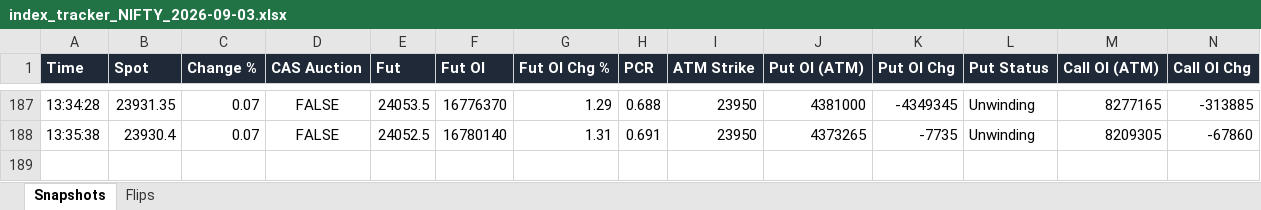
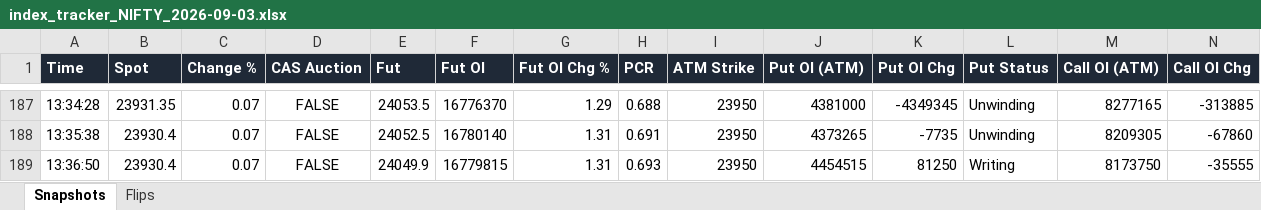
Before and after one commit to dhanunjaya-kd/fo-radar, an Excel workbook: backend/signal_logs/2026-09-03/index_tracker_NIFTY_2026-09-03.xlsx, sheet Snapshots, drawn as a sheet; only a part is shown, gaps mark what is left out; values as stored, in another font and other column widths than the file's, no borders; rows hold the shown columns only; the diff names each change by its address in the sheet, - before the commit and + after, or states it on an @@ line.

```diff
--- a/backend/signal_logs/2026-09-03/index_tracker_NIFTY_2026-09-03.xlsx (sheet Snapshots)
+++ b/backend/signal_logs/2026-09-03/index_tracker_NIFTY_2026-09-03.xlsx (sheet Snapshots)
+row 189: 13:36:50 | 23930.4 | 0.07 | FALSE | 24049.9 | 16779815 | 1.31 | 0.693 | 23950 | 4454515 | 81250 | Writing | 8173750 | -35555
```
Also changed, not shown: backend/signal_logs/2026-09-03/index_tracker_BANKNIFTY_2026-09-03.xlsx, backend/signal_logs/2026-09-03/index_tracker_CRUDEOILM_2026-09-03.xlsx, 3 other files.
